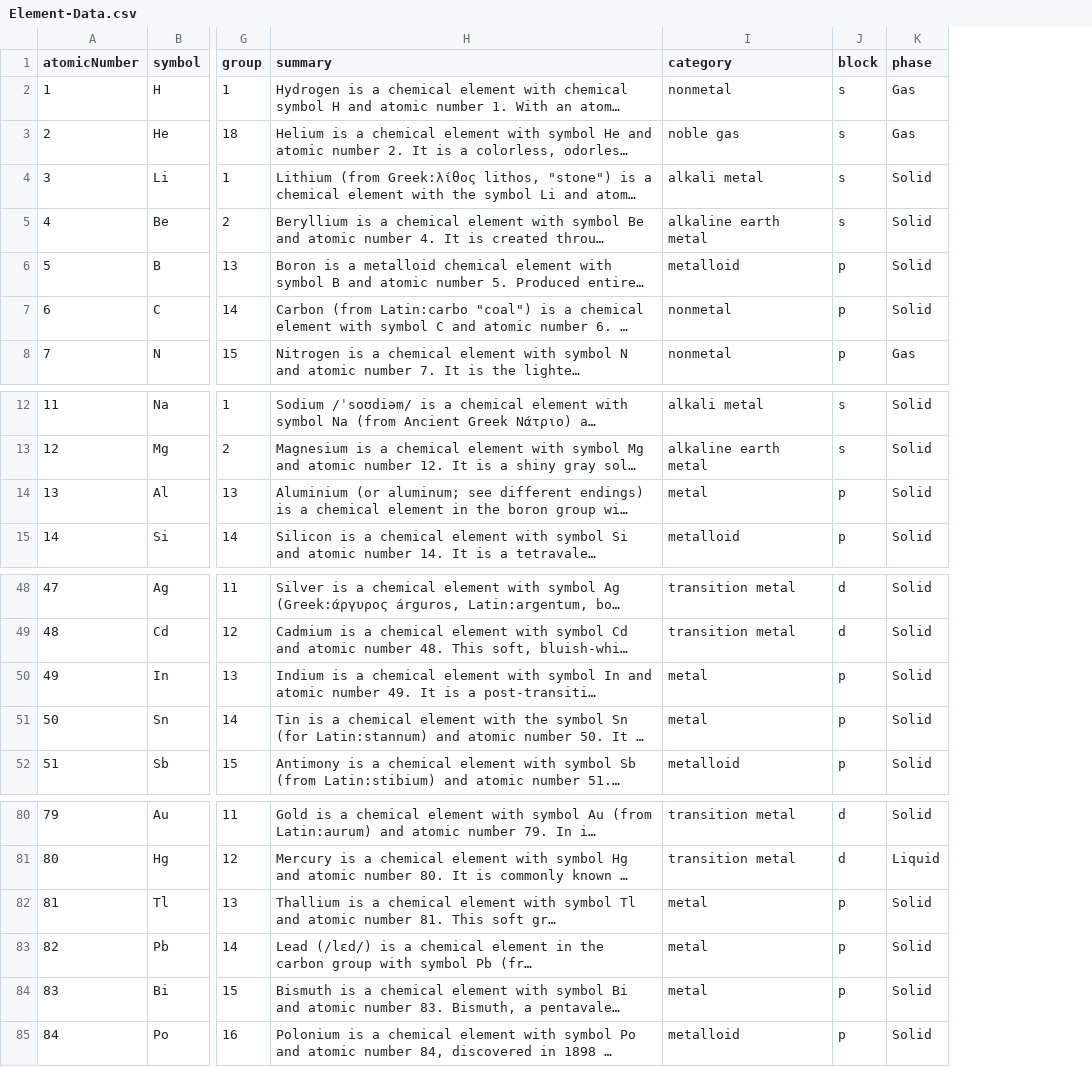
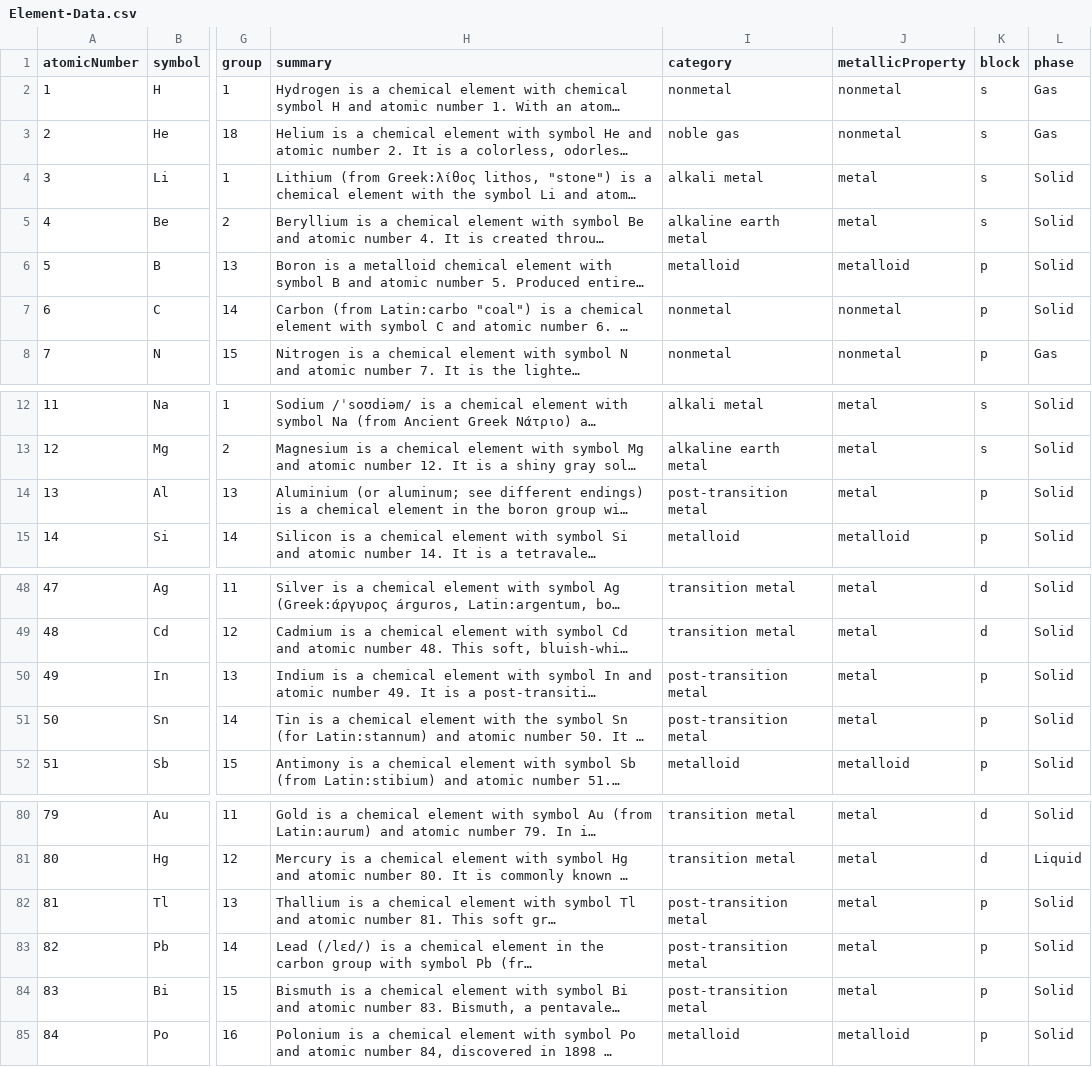
Before and after one commit to demirciAhmet/periodiCpp, a CSV file: STAGE4/Element-Data.csv, drawn as a sheet; only a part is shown, gaps mark what is left out; long unchanged cells end in …; the diff covers the shown part only; the diff names each change by its address in the sheet, - before the commit and + after, or states it on an @@ line.

Commit message:
simplified metallic prop. sutunu eklendi

```diff
--- a/STAGE4/Element-Data.csv
+++ b/STAGE4/Element-Data.csv
+column J (metallicProperty), rows 2-8: nonmetal | nonmetal | metal | metal | metalloid | nonmetal | nonmetal; rows 12-15: metal | metal | metal | metalloid; rows 48-52: metal | metal | metal | metal | metalloid; rows 80-85: metal | metal | metal | metal | metal | metalloid
-I14 (category): metal
+I14 (category): post-transition metal
-I50:I51 (category): metal
+I50:I51 (category): post-transition metal
-I82:I84 (category): metal
+I82:I84 (category): post-transition metal
```
Also changed, not shown: 27 added rows and 8 edited cells elsewhere in this file.
